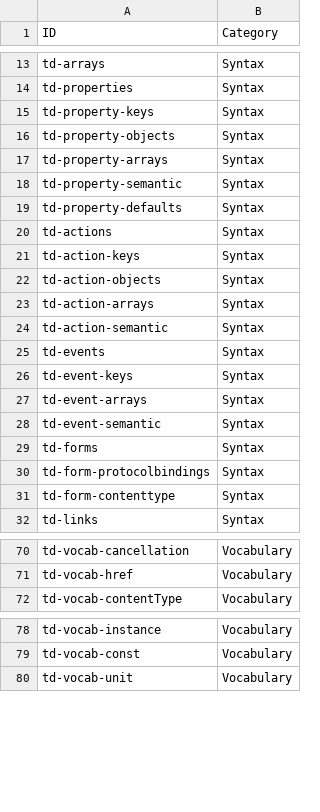
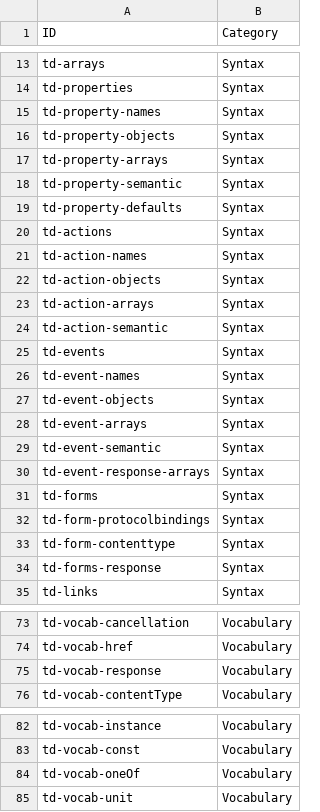
Before and after one commit to w3c/wot-thing-description, a CSV file: testing/inputs/categories.csv, drawn as a sheet; only a part is shown, gaps mark what is left out; the diff covers the shown part only.

```diff
--- a/testing/inputs/categories.csv
+++ b/testing/inputs/categories.csv
@@ -14,3 +14,3 @@
 "td-properties","Syntax"
-"td-property-keys","Syntax"
+"td-property-names","Syntax"
 "td-property-objects","Syntax"
@@ -20,3 +20,3 @@
 "td-actions","Syntax"
-"td-action-keys","Syntax"
+"td-action-names","Syntax"
 "td-action-objects","Syntax"
@@ -25,5 +25,7 @@
 "td-events","Syntax"
-"td-event-keys","Syntax"
+"td-event-names","Syntax"
+"td-event-objects","Syntax"
 "td-event-arrays","Syntax"
 "td-event-semantic","Syntax"
+"td-event-response-arrays","Syntax"
 "td-forms","Syntax"
@@ -31,2 +33,3 @@
 "td-form-contenttype","Syntax"
+"td-forms-response","Syntax"
 "td-links","Syntax"
@@ -71,2 +74,3 @@
 "td-vocab-href","Vocabulary"
+"td-vocab-response","Vocabulary"
 "td-vocab-contentType","Vocabulary"
@@ -79,2 +83,3 @@
 "td-vocab-const","Vocabulary"
+"td-vocab-oneOf","Vocabulary"
 "td-vocab-unit","Vocabulary"
```
Also changed, not shown: 1 edited cell elsewhere in this file, 1 other file.
